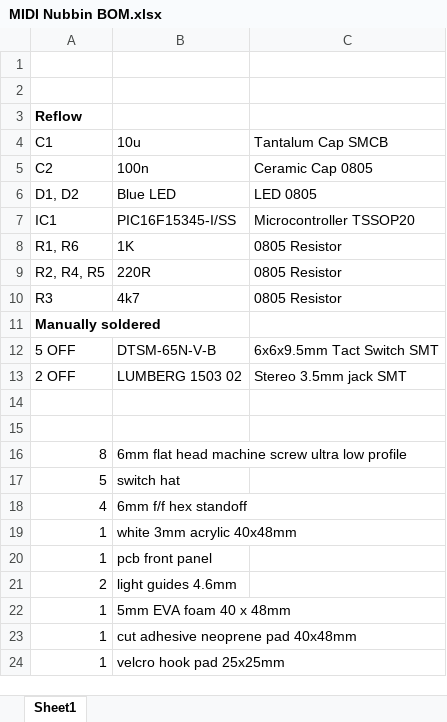
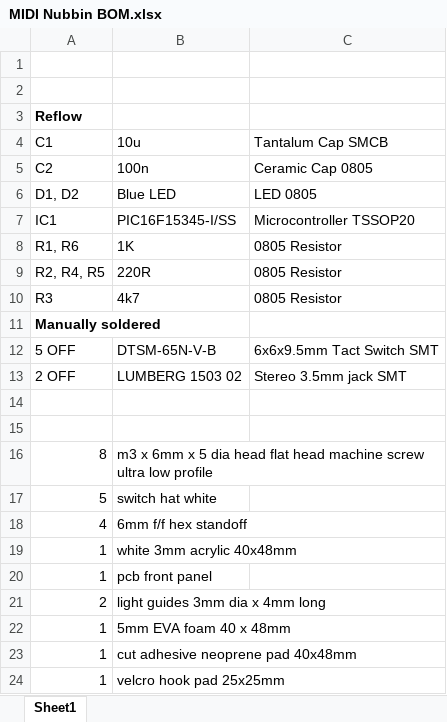
Before and after one commit to hotchk155/midi_nubbin, an Excel workbook: docs/MIDI Nubbin BOM.xlsx, sheet Sheet1, drawn as a sheet; values as stored, in another font and other column widths than the file's, no borders; the diff names each change by its address in the sheet, - before the commit and + after, or states it on an @@ line.

```diff
--- a/docs/MIDI Nubbin BOM.xlsx (sheet Sheet1)
+++ b/docs/MIDI Nubbin BOM.xlsx (sheet Sheet1)
-B16: 6mm flat head…
+B16: m3 x 6mm x 5 dia head flat head…
-B17: switch hat
+B17: switch hat white
-B21: light guides 4.6mm
+B21: light guides 3mm dia x 4mm long
```
Also changed, not shown: 24 other files.
